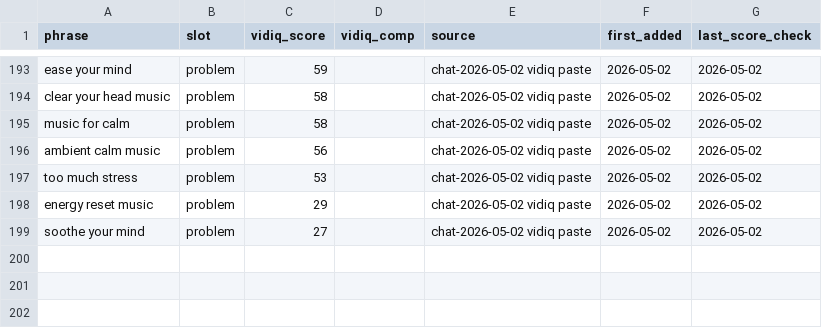
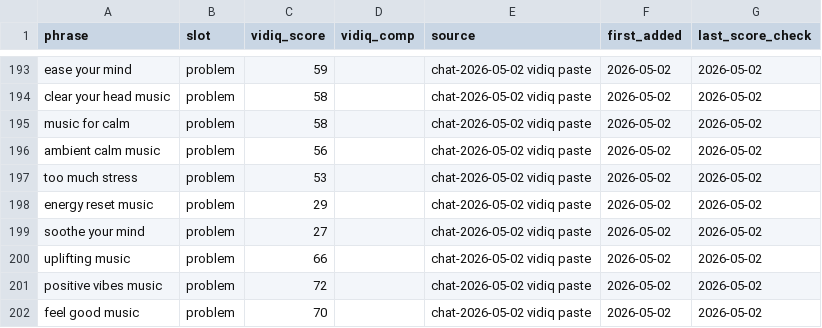
Before and after one commit to vini0894/raga-focus-dashboard, a CSV file: data/keyword_bank.csv, drawn as a sheet; only a part is shown, gaps mark what is left out.

Commit message:
Bank 3 uplifting keywords from chat — positive vibes music (72), feel good music (70), uplifting music (66)

```diff
--- a/data/keyword_bank.csv
+++ b/data/keyword_bank.csv
@@ -199 +199,4 @@ energy reset music,problem,29,,chat-2026-05-02 vidiq paste,2026-05-02,2026-05-02
 soothe your mind,problem,27,,chat-2026-05-02 vidiq paste,2026-05-02,2026-05-02
+uplifting music,problem,66,,chat-2026-05-02 vidiq paste,2026-05-02,2026-05-02
+positive vibes music,problem,72,,chat-2026-05-02 vidiq paste,2026-05-02,2026-05-02
+feel good music,problem,70,,chat-2026-05-02 vidiq paste,2026-05-02,2026-05-02
```
